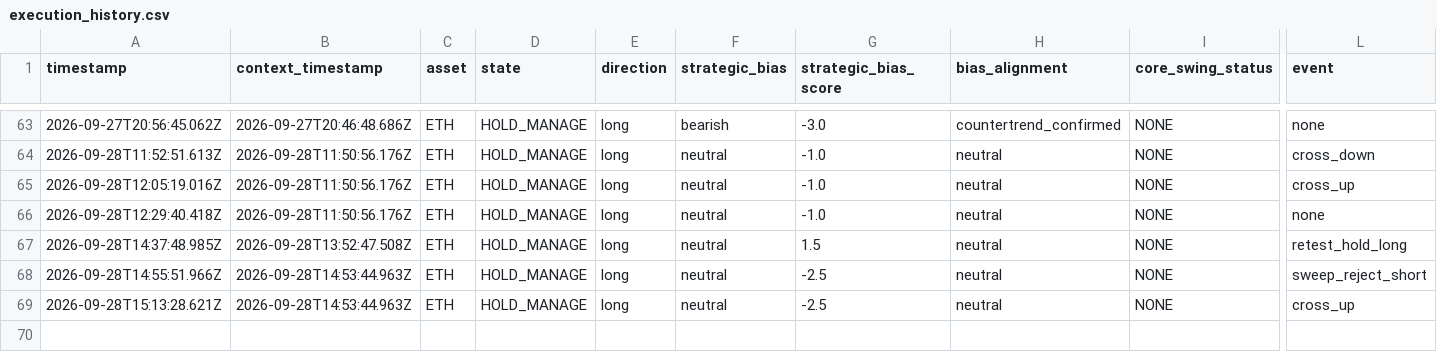
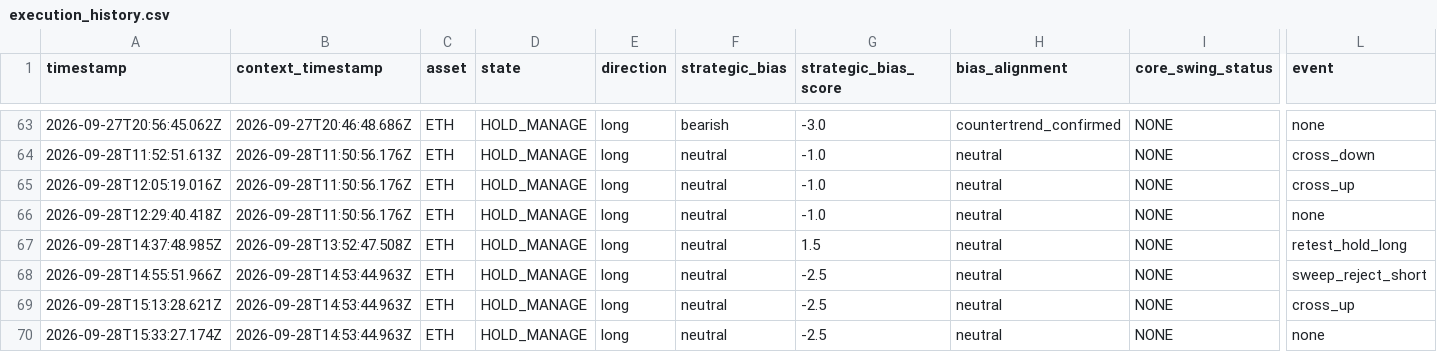
Before and after one commit to themooje412/btc-market-data-collector, a CSV file: assets/eth/execution_history.csv, drawn as a sheet; only a part is shown, gaps mark what is left out; rows hold the shown columns only; the diff names each change by its address in the sheet, - before the commit and + after, or states it on an @@ line.

```diff
--- a/assets/eth/execution_history.csv
+++ b/assets/eth/execution_history.csv
+row 70: 2026-09-28T15:33:27.174Z | 2026-09-28T14:53:44.963Z | ETH | HOLD_MANAGE | long | neutral | -2.5 | neutral | NONE | none
```
Also changed, not shown: 8 other files.
